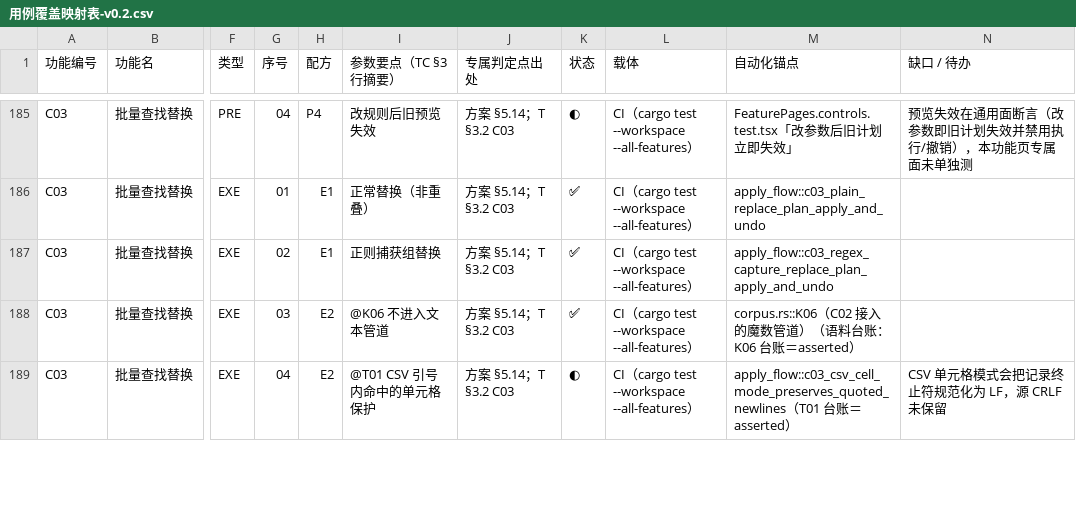
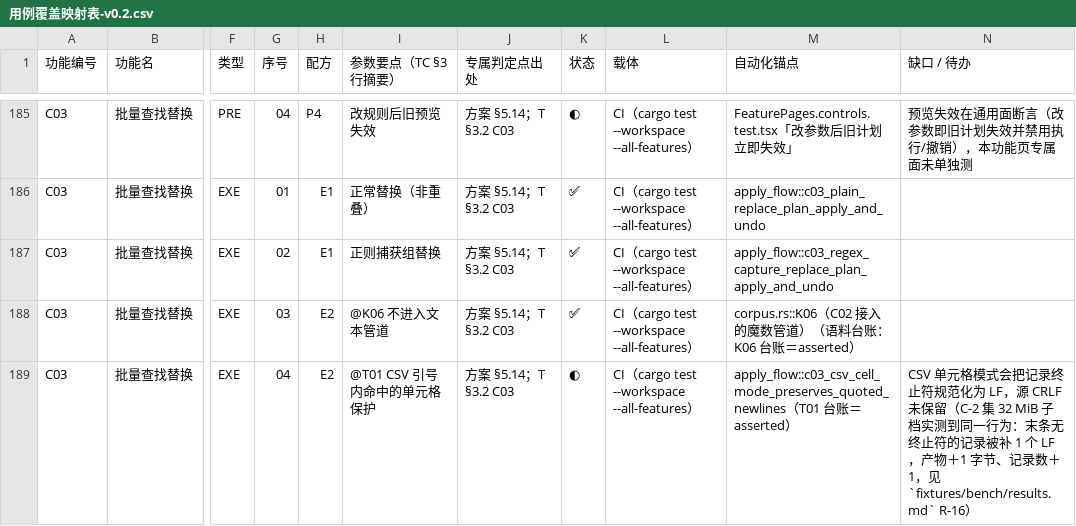
Before and after one commit to superge-cn/batchdesk, a CSV file: docs/testing/用例覆盖映射表-v0.2.csv, drawn as a sheet; only a part is shown, gaps mark what is left out; the diff covers the shown part only; the diff names each change by its address in the sheet, - before the commit and + after, or states it on an @@ line.

Commit message:
docs(bench): C01/C02/C03 的 C-2 档数值入台账 R-09…R-18，并记下实测查出的两处实现缺口
数值（构建 d795f6e、数据集 sha256 当批复核 fb9c8b5b…a4c2）：C01 整档 plan 0.014 秒、
apply 24.317 秒＝86.9 MiB/s、峰值 4.37 MiB，§9.1「超大文件内存占用恒定」第③子句达标；
C02 整档 plan 12.528 秒（79,017,693 条 LF 全量计数、峰值 3.9 MiB 恒定）、apply 904.269 秒
＝2.3 MiB/s；C03 三臂只到 64／32 MiB 子档（plain 4.9／可界定正则 3.9／CSV 单元格 5.6 MiB/s）。

两条不是「没测」而是「测不出来」的发现，都落在账面写「已流式」之后再没回看的段落：
① C03 计划段 fs::read 整读（replace_content.rs:38），峰值随体积线性、cell 路 9.4 倍，
   2 GiB 三臂在 1 GiB 保险丝处被终止 ⇒ §4.8 与 §9.1 第③子句在计划段不成立，整档改写
   数值的前置是流式采集切片，不是排期；② 改写段每行一次 write_all 打到裸 File
   （fs.rs:247），所以 2.3–5.6 MiB/s 与体积无关，同通道按块写出的 C01 是 86.9 MiB/s。
   本批只测不改（最小改动半径），缺口按②处粒度写进映射表与 §3.3/§5。

判定一律不改判：Linux 预跑不作验收证据（ADR-0051），三行仍 ⛔，映射表分布不变
✅175／◐89／⛔32。并发会话把 loadavg 抬到 16.2–27.9 的那组读数按手册 §2.5 作废、
静默窗口复跑，作废读数留在 §4 轮次 3 而不是抹掉。

顺带修掉两处散文计数落后生成器：§3.1 的台账读数还停在 263／33，§3.4 的分层写作
32／17；本批 run_case_ledger 重跑实测 264／32、逐名 215／模块级 31／文件级 18，
清单 执行记录/2026-11-07-inventory.tsv 838 条全 ok 随库。

门禁：check_docs exit 0；cargo fmt --all --check 与桌面壳 fmt --check、
clippy --workspace --all-targets -D warnings 均 exit 0；check_scope exit 0。
cargo deny check 本地失败于取不到 RustSec 库（curl 28 无网络）——本批零依赖改动，
以 CI deny job 为准，不在此声称本地已过。

```diff
--- a/docs/testing/用例覆盖映射表-v0.2.csv
+++ b/docs/testing/用例覆盖映射表-v0.2.csv
-N189 (缺口 / 待办): …CRLF 未保留
+N189 (缺口 / 待办): …CRLF 未保留（C-2 集 32 MiB 子档实测到同一行为：末条无终止符的记录被补 1 个 LF，产物＋1 字节、记录数＋1，见 `fixtures/bench/results.md` R-16）
```
Also changed, not shown: 6 edited cells elsewhere in this file, docs/testing/用例执行台账-v0.1.csv, 8 other files.
